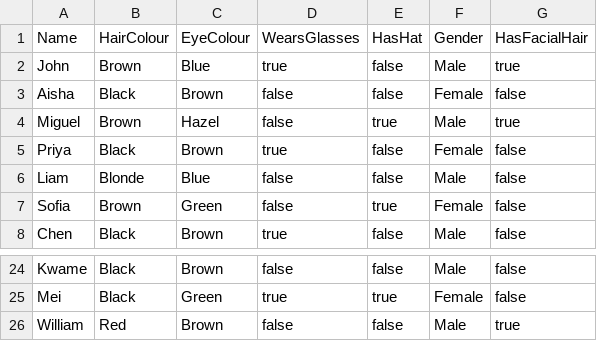
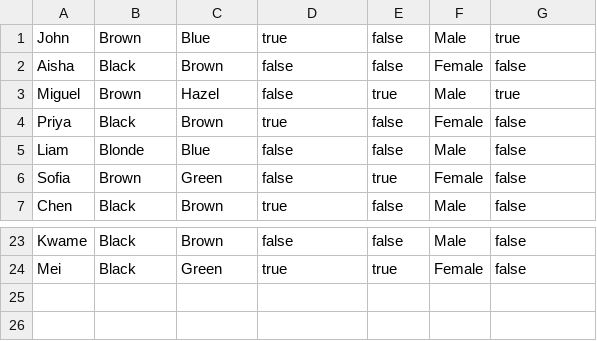
Before and after one commit to Khadeim/JavaGuessWho, a CSV file: src/main/java/characters.csv, drawn as a sheet; only a part is shown, gaps mark what is left out.

```diff
--- a/src/main/java/characters.csv
+++ b/src/main/java/characters.csv
@@ -1,2 +1 @@
-Name,HairColour,EyeColour,WearsGlasses,HasHat,Gender,HasFacialHair
 John,Brown,Blue,true,false,Male,true
@@ -25,2 +24 @@ Kwame,Black,Brown,false,false,Male,false
 Mei,Black,Green,true,true,Female,false
-William,Red,Brown,false,false,Male,true
```
Also changed, not shown: 14 other files.
